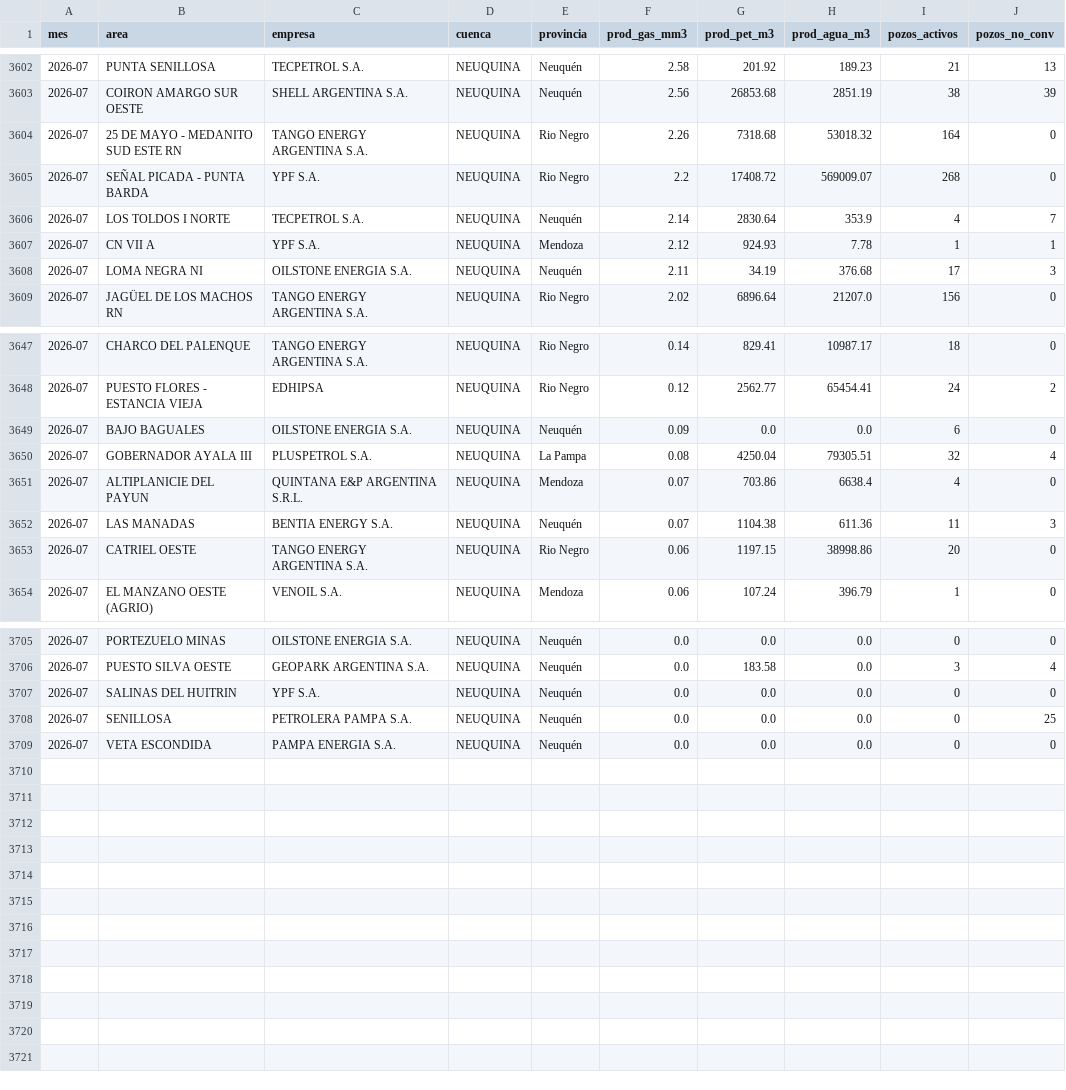
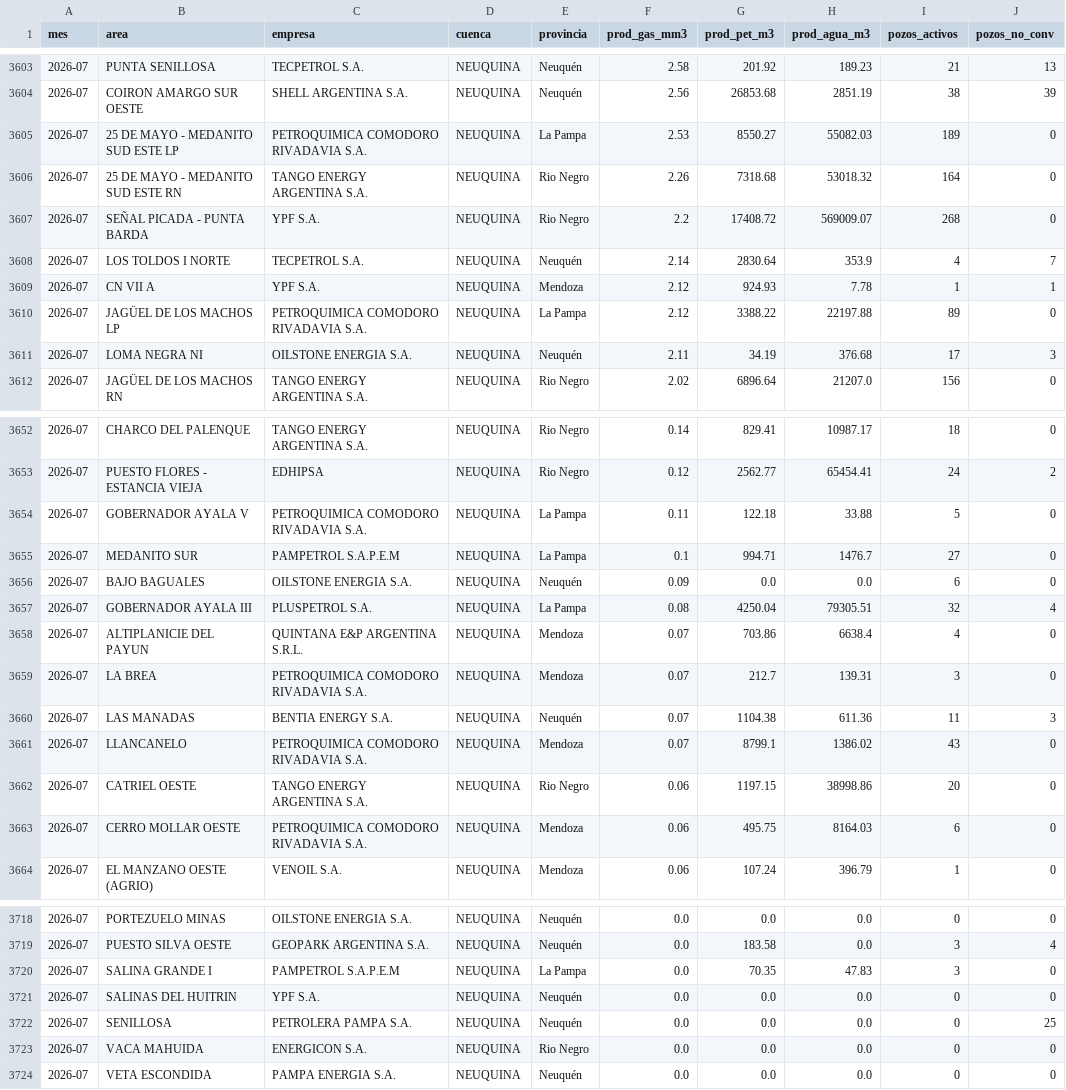
Before and after one commit to mpodeley/estado-red-gas, a CSV file: public/data/produccion_neuquina.csv, drawn as a sheet; only a part is shown, gaps mark what is left out; the diff covers the shown part only; the diff names each change by its address in the sheet, - before the commit and + after, or states it on an @@ line.

```diff
--- a/public/data/produccion_neuquina.csv
+++ b/public/data/produccion_neuquina.csv
+row 3605: 2026-07 | 25 DE MAYO - MEDANITO SUD ESTE LP | PETROQUIMICA COMODORO RIVADAVIA S.A. | NEUQUINA | La Pampa | 2.53 | 8550.27 | 55082.03 | 189 | 0
+row 3610: 2026-07 | JAGÜEL DE LOS MACHOS LP | PETROQUIMICA COMODORO RIVADAVIA S.A. | NEUQUINA | La Pampa | 2.12 | 3388.22 | 22197.88 | 89 | 0
+row 3654: 2026-07 | GOBERNADOR AYALA V | PETROQUIMICA COMODORO RIVADAVIA S.A. | NEUQUINA | La Pampa | 0.11 | 122.18 | 33.88 | 5 | 0
+row 3655: 2026-07 | MEDANITO SUR | PAMPETROL S.A.P.E.M | NEUQUINA | La Pampa | 0.1 | 994.71 | 1476.7 | 27 | 0
+row 3659: 2026-07 | LA BREA | PETROQUIMICA COMODORO RIVADAVIA S.A. | NEUQUINA | Mendoza | 0.07 | 212.7 | 139.31 | 3 | 0
+row 3661: 2026-07 | LLANCANELO | PETROQUIMICA COMODORO RIVADAVIA S.A. | NEUQUINA | Mendoza | 0.07 | 8799.1 | 1386.02 | 43 | 0
+row 3663: 2026-07 | CERRO MOLLAR OESTE | PETROQUIMICA COMODORO RIVADAVIA S.A. | NEUQUINA | Mendoza | 0.06 | 495.75 | 8164.03 | 6 | 0
+row 3720: 2026-07 | SALINA GRANDE I | PAMPETROL S.A.P.E.M | NEUQUINA | La Pampa | 0.0 | 70.35 | 47.83 | 3 | 0
+row 3723: 2026-07 | VACA MAHUIDA | ENERGICON S.A. | NEUQUINA | Rio Negro | 0.0 | 0.0 | 0.0 | 0 | 0
```
Also changed, not shown: 6 added rows and 12 edited cells elsewhere in this file, public/data/carga_datos.csv, public/data/daily.csv, 32 other files.
